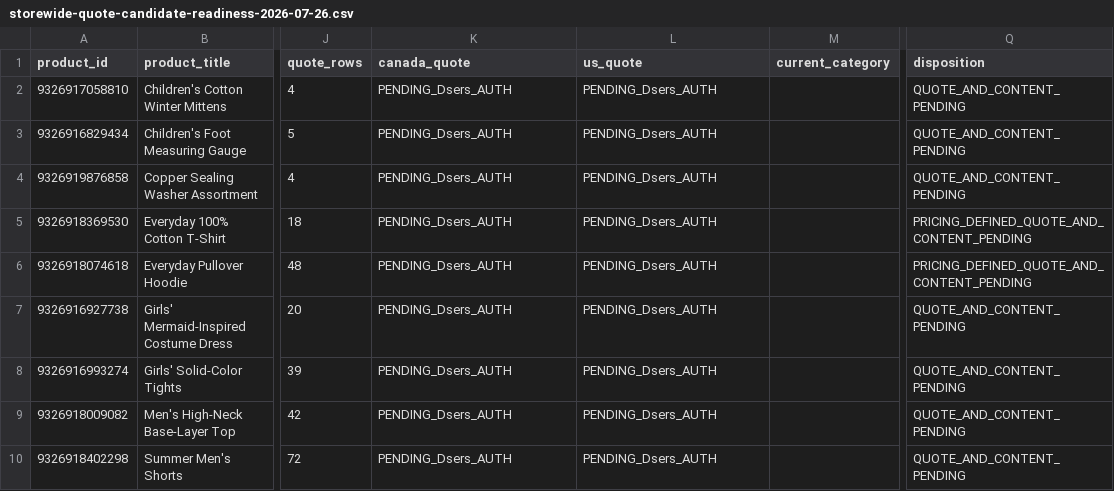
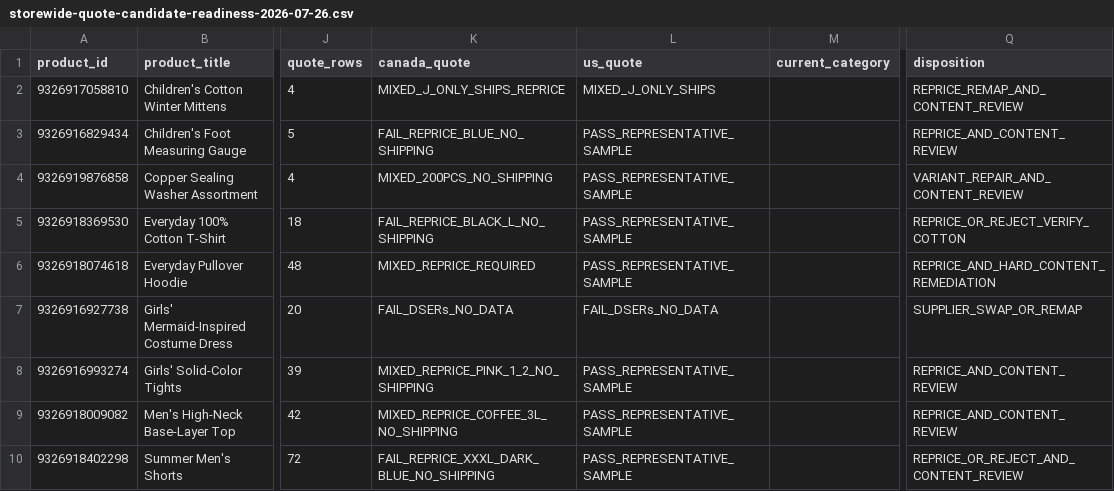
Before and after one commit to dchavez3395/Puchica-hydrogen, a CSV file: docs/storewide-quote-candidate-readiness-2026-07-26.csv, drawn as a sheet; only a part is shown, gaps mark what is left out; the diff names each change by its address in the sheet, - before the commit and + after, or states it on an @@ line.

```diff
--- a/docs/storewide-quote-candidate-readiness-2026-07-26.csv
+++ b/docs/storewide-quote-candidate-readiness-2026-07-26.csv
-K2 (canada_quote): PENDING_Dsers_AUTH
+K2 (canada_quote): MIXED_J_ONLY_SHIPS_REPRICE
-L2 (us_quote): PENDING_Dsers_AUTH
+L2 (us_quote): MIXED_J_ONLY_SHIPS
-Q2 (disposition): QUOTE_AND_CONTENT_PENDING
+Q2 (disposition): REPRICE_REMAP_AND_CONTENT_REVIEW
-K3 (canada_quote): PENDING_Dsers_AUTH
+K3 (canada_quote): FAIL_REPRICE_BLUE_NO_SHIPPING
-L3:L6 (us_quote): PENDING_Dsers_AUTH
+L3:L6 (us_quote): PASS_REPRESENTATIVE_SAMPLE
-Q3 (disposition): QUOTE_AND_CONTENT_PENDING
+Q3 (disposition): REPRICE_AND_CONTENT_REVIEW
-K4 (canada_quote): PENDING_Dsers_AUTH
+K4 (canada_quote): MIXED_200PCS_NO_SHIPPING
-Q4 (disposition): QUOTE_AND_CONTENT_PENDING
+Q4 (disposition): VARIANT_REPAIR_AND_CONTENT_REVIEW
-K5 (canada_quote): PENDING_Dsers_AUTH
+K5 (canada_quote): FAIL_REPRICE_BLACK_L_NO_SHIPPING
-Q5 (disposition): PRICING_DEFINED_QUOTE_AND_CONTENT_PENDING
+Q5 (disposition): REPRICE_OR_REJECT_VERIFY_COTTON
-K6 (canada_quote): PENDING_Dsers_AUTH
+K6 (canada_quote): MIXED_REPRICE_REQUIRED
-Q6 (disposition): PRICING_DEFINED_QUOTE_AND_CONTENT_PENDING
+Q6 (disposition): REPRICE_AND_HARD_CONTENT_REMEDIATION
-K7 (canada_quote): PENDING_Dsers_AUTH
+K7 (canada_quote): FAIL_DSERs_NO_DATA
-L7 (us_quote): PENDING_Dsers_AUTH
+L7 (us_quote): FAIL_DSERs_NO_DATA
-Q7 (disposition): QUOTE_AND_CONTENT_PENDING
+Q7 (disposition): SUPPLIER_SWAP_OR_REMAP
-K8 (canada_quote): PENDING_Dsers_AUTH
+K8 (canada_quote): MIXED_REPRICE_PINK_1_2_NO_SHIPPING
-L8:L10 (us_quote): PENDING_Dsers_AUTH
+L8:L10 (us_quote): PASS_REPRESENTATIVE_SAMPLE
-Q8:Q9 (disposition): QUOTE_AND_CONTENT_PENDING
+Q8:Q9 (disposition): REPRICE_AND_CONTENT_REVIEW
-K9 (canada_quote): PENDING_Dsers_AUTH
+K9 (canada_quote): MIXED_REPRICE_COFFEE_3L_NO_SHIPPING
-K10 (canada_quote): PENDING_Dsers_AUTH
+K10 (canada_quote): FAIL_REPRICE_XXXL_DARK_BLUE_NO_SHIPPING
-Q10 (disposition): QUOTE_AND_CONTENT_PENDING
+Q10 (disposition): REPRICE_OR_REJECT_AND_CONTENT_REVIEW
```
Also changed, not shown: docs/storewide-catalog-completion-audit-2026-07-26.csv, docs/storewide-product-workboard-2026-07-26.csv, 5 other files.
